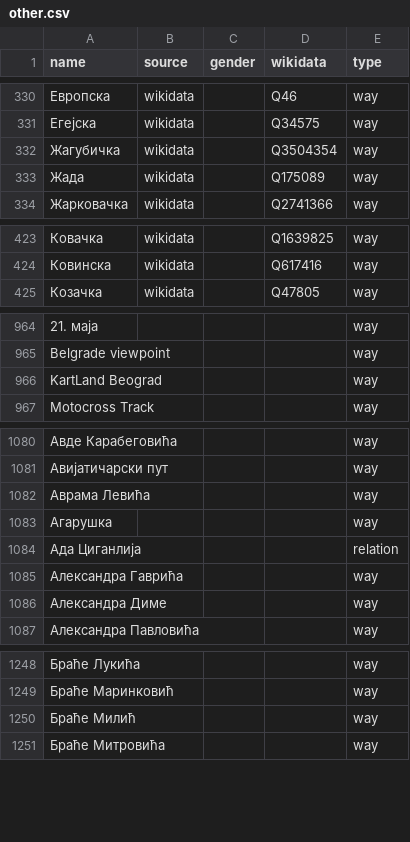
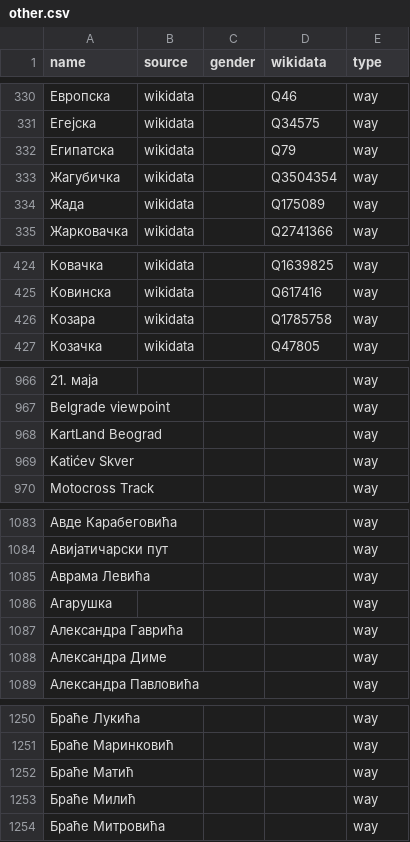
Before and after one commit to EqualStreetNames/equalstreetnames-belgrade, a CSV file: data/other.csv, drawn as a sheet; only a part is shown, gaps mark what is left out; removed rows and columns are numbered as before the commit, all else as after; the diff covers the shown part only; the diff names each change by its address in the sheet, - before the commit and + after, or states it on an @@ line.

```diff
--- a/data/other.csv
+++ b/data/other.csv
+row 332: Египатска | wikidata |  | Q79 | way
+row 426: Козара | wikidata |  | Q1785758 | way
+row 969: Katićev Skver |  |  |  | way
-row 1084: Ада Циганлија |  |  |  | relation
+row 1252: Браће Матић |  |  |  | way
```
Also changed, not shown: 3 added rows and 1 removed row elsewhere in this file, data/gender.csv, 3 other files.
